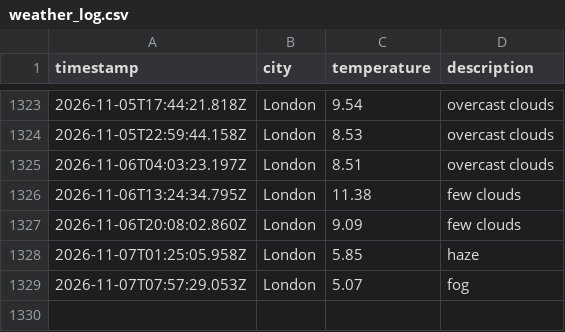
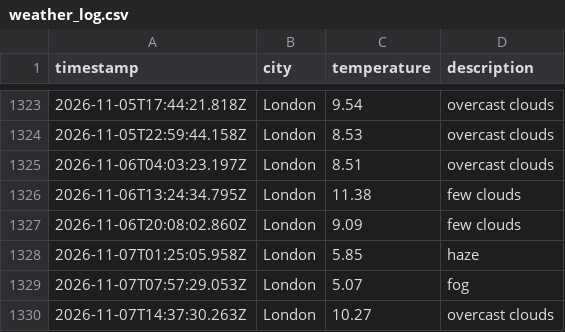
Before and after one commit to beata-dan/Weather-app-js, a CSV file: data/weather_log.csv, drawn as a sheet; only a part is shown, gaps mark what is left out.

```diff
--- a/data/weather_log.csv
+++ b/data/weather_log.csv
@@ -1329 +1329,2 @@ timestamp,city,temperature,description
 2026-11-07T07:57:29.053Z,London,5.07,fog
+2026-11-07T14:37:30.263Z,London,10.27,overcast clouds
```
Also changed, not shown: 1 other file.
